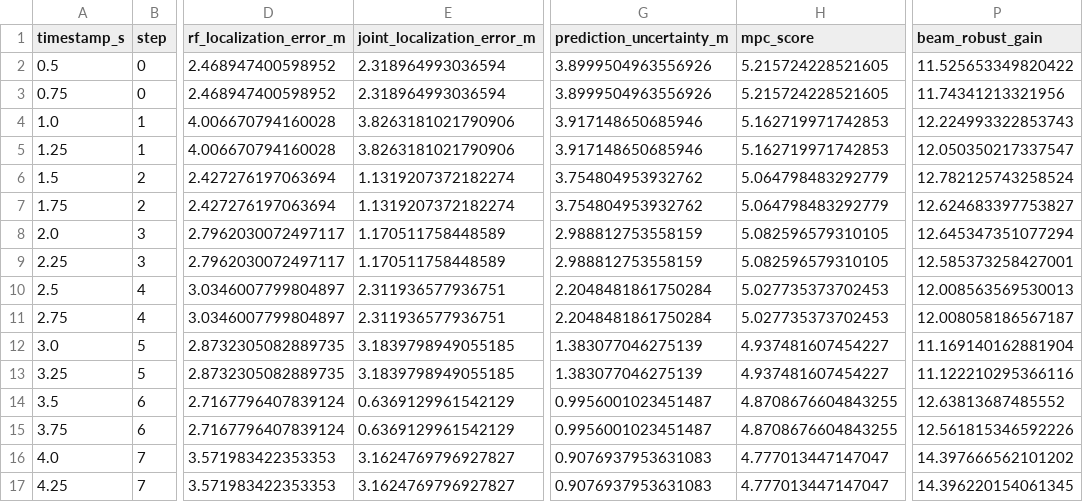
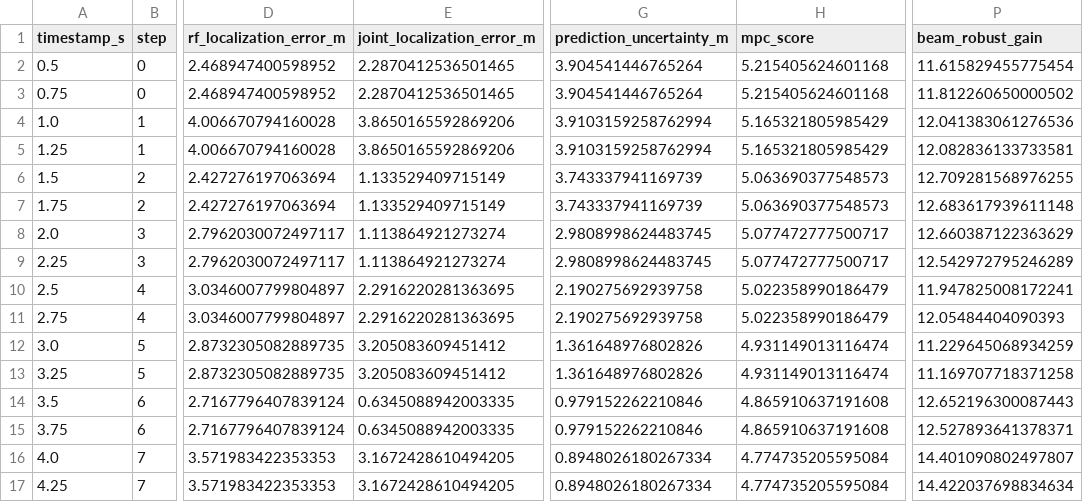
Before and after one commit to zhuangzhuang793/UAV-ICaN-3D, a CSV file: results/phase10_end_to_end.csv, drawn as a sheet; only a part is shown, gaps mark what is left out; the diff names each change by its address in the sheet, - before the commit and + after, or states it on an @@ line.

```diff
--- a/results/phase10_end_to_end.csv
+++ b/results/phase10_end_to_end.csv
-E2:E3 (joint_localization_error_m): 2.318964993036594
+E2:E3 (joint_localization_error_m): 2.2870412536501465
-G2:G3 (prediction_uncertainty_m): 3.8999504963556926
+G2:G3 (prediction_uncertainty_m): 3.904541446765264
-H2:H3 (mpc_score): 5.215724228521605
+H2:H3 (mpc_score): 5.215405624601168
-P2 (beam_robust_gain): 11.525653349820422
+P2 (beam_robust_gain): 11.615829455775454
-P3 (beam_robust_gain): 11.74341213321956
+P3 (beam_robust_gain): 11.812260650000502
-E4:E5 (joint_localization_error_m): 3.8263181021790906
+E4:E5 (joint_localization_error_m): 3.8650165592869206
-G4:G5 (prediction_uncertainty_m): 3.917148650685946
+G4:G5 (prediction_uncertainty_m): 3.9103159258762994
-H4:H5 (mpc_score): 5.162719971742853
+H4:H5 (mpc_score): 5.165321805985429
-P4 (beam_robust_gain): 12.224993322853743
+P4 (beam_robust_gain): 12.041383061276536
-P5 (beam_robust_gain): 12.050350217337547
+P5 (beam_robust_gain): 12.082836133733581
-E6:E7 (joint_localization_error_m): 1.1319207372182274
+E6:E7 (joint_localization_error_m): 1.133529409715149
-G6:G7 (prediction_uncertainty_m): 3.754804953932762
+G6:G7 (prediction_uncertainty_m): 3.743337941169739
-H6:H7 (mpc_score): 5.064798483292779
+H6:H7 (mpc_score): 5.063690377548573
-P6 (beam_robust_gain): 12.782125743258524
+P6 (beam_robust_gain): 12.709281568976255
-P7 (beam_robust_gain): 12.624683397753827
+P7 (beam_robust_gain): 12.683617939611148
-E8:E9 (joint_localization_error_m): 1.170511758448589
+E8:E9 (joint_localization_error_m): 1.113864921273274
-G8:G9 (prediction_uncertainty_m): 2.988812753558159
+G8:G9 (prediction_uncertainty_m): 2.9808998624483745
-H8:H9 (mpc_score): 5.082596579310105
+H8:H9 (mpc_score): 5.077472777500717
-P8 (beam_robust_gain): 12.645347351077294
+P8 (beam_robust_gain): 12.660387122363629
-P9 (beam_robust_gain): 12.585373258427001
+P9 (beam_robust_gain): 12.542972795246289
-E10:E11 (joint_localization_error_m): 2.311936577936751
+E10:E11 (joint_localization_error_m): 2.2916220281363695
-G10:G11 (prediction_uncertainty_m): 2.2048481861750284
+G10:G11 (prediction_uncertainty_m): 2.190275692939758
-H10:H11 (mpc_score): 5.027735373702453
+H10:H11 (mpc_score): 5.022358990186479
-P10 (beam_robust_gain): 12.008563569530013
+P10 (beam_robust_gain): 11.947825008172241
-P11 (beam_robust_gain): 12.008058186567187
+P11 (beam_robust_gain): 12.05484404090393
-E12:E13 (joint_localization_error_m): 3.1839798949055185
+E12:E13 (joint_localization_error_m): 3.205083609451412
-G12:G13 (prediction_uncertainty_m): 1.383077046275139
+G12:G13 (prediction_uncertainty_m): 1.361648976802826
-H12:H13 (mpc_score): 4.937481607454227
+H12:H13 (mpc_score): 4.931149013116474
-P12 (beam_robust_gain): 11.169140162881904
+P12 (beam_robust_gain): 11.229645068934259
-P13 (beam_robust_gain): 11.122210295366116
+P13 (beam_robust_gain): 11.169707718371258
-E14:E15 (joint_localization_error_m): 0.6369129961542129
+E14:E15 (joint_localization_error_m): 0.6345088942003335
-G14:G15 (prediction_uncertainty_m): 0.9956001023451487
+G14:G15 (prediction_uncertainty_m): 0.979152262210846
-H14:H15 (mpc_score): 4.8708676604843255
+H14:H15 (mpc_score): 4.865910637191608
-P14 (beam_robust_gain): 12.63813687485552
+P14 (beam_robust_gain): 12.652196300087443
-P15 (beam_robust_gain): 12.561815346592226
+P15 (beam_robust_gain): 12.527893641378371
-E16:E17 (joint_localization_error_m): 3.1624769796927827
+E16:E17 (joint_localization_error_m): 3.1672428610494205
-G16:G17 (prediction_uncertainty_m): 0.9076937953631083
+G16:G17 (prediction_uncertainty_m): 0.8948026180267334
-H16:H17 (mpc_score): 4.777013447147047
+H16:H17 (mpc_score): 4.774735205595084
-P16 (beam_robust_gain): 14.397666562101202
+P16 (beam_robust_gain): 14.401090802497807
-P17 (beam_robust_gain): 14.396220154061345
+P17 (beam_robust_gain): 14.422037698834634
```
Also changed, not shown: results/phase9_pipeline.csv, 7 other files.
